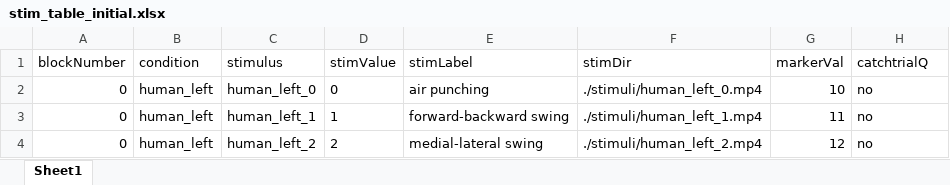
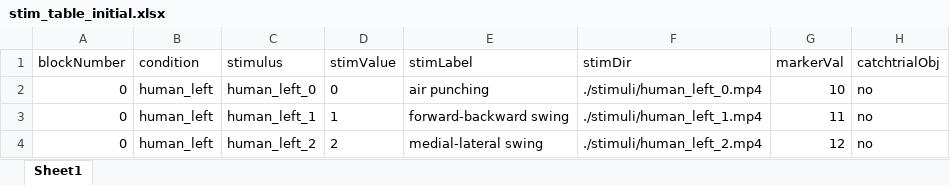
Before and after one commit to anht-nguyen/AO_human_v_robot_main, an Excel workbook: stim_table_initial.xlsx, sheet Sheet1, drawn as a sheet; only a part is shown; values as stored, in another font and other column widths than the file's, no borders; conditional formats not drawn; the diff names each change by its address in the sheet, - before the commit and + after, or states it on an @@ line.

```diff
--- a/stim_table_initial.xlsx (sheet Sheet1)
+++ b/stim_table_initial.xlsx (sheet Sheet1)
-H1: catchtrialQ
+H1: catchtrialObj
```
Also changed, not shown: 1 other file.
